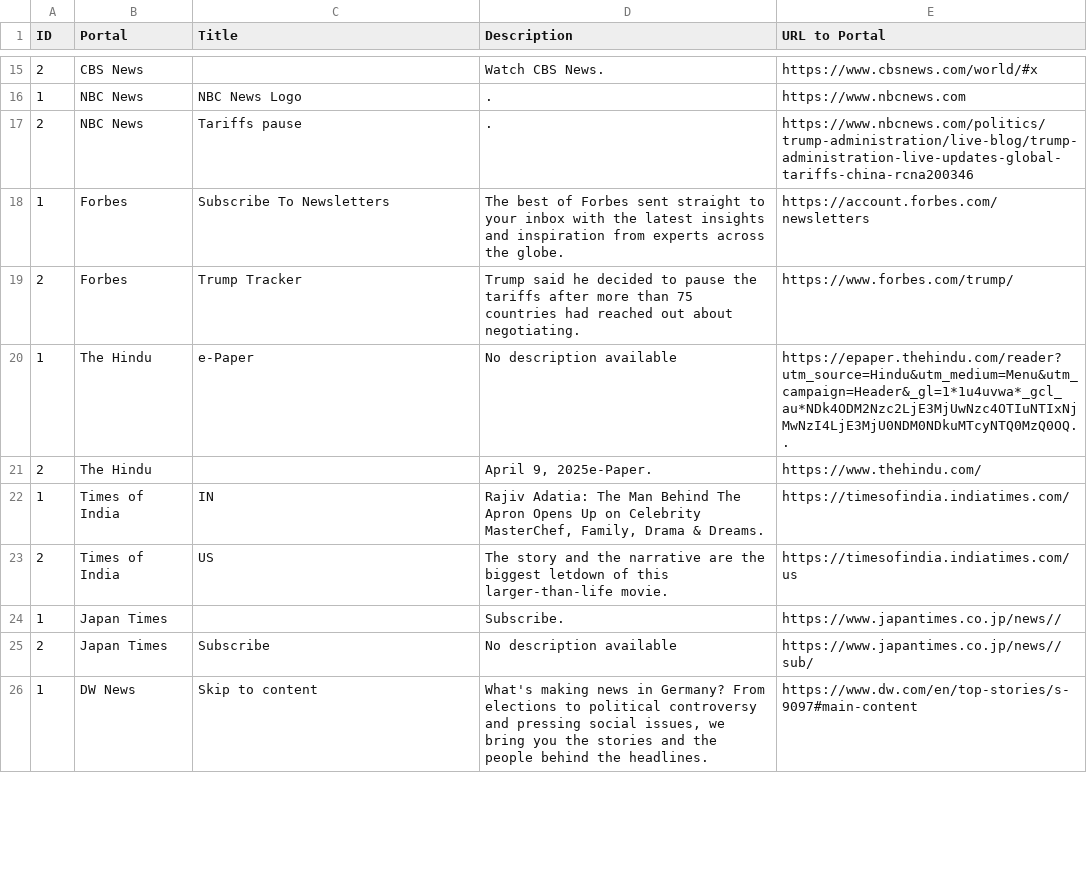
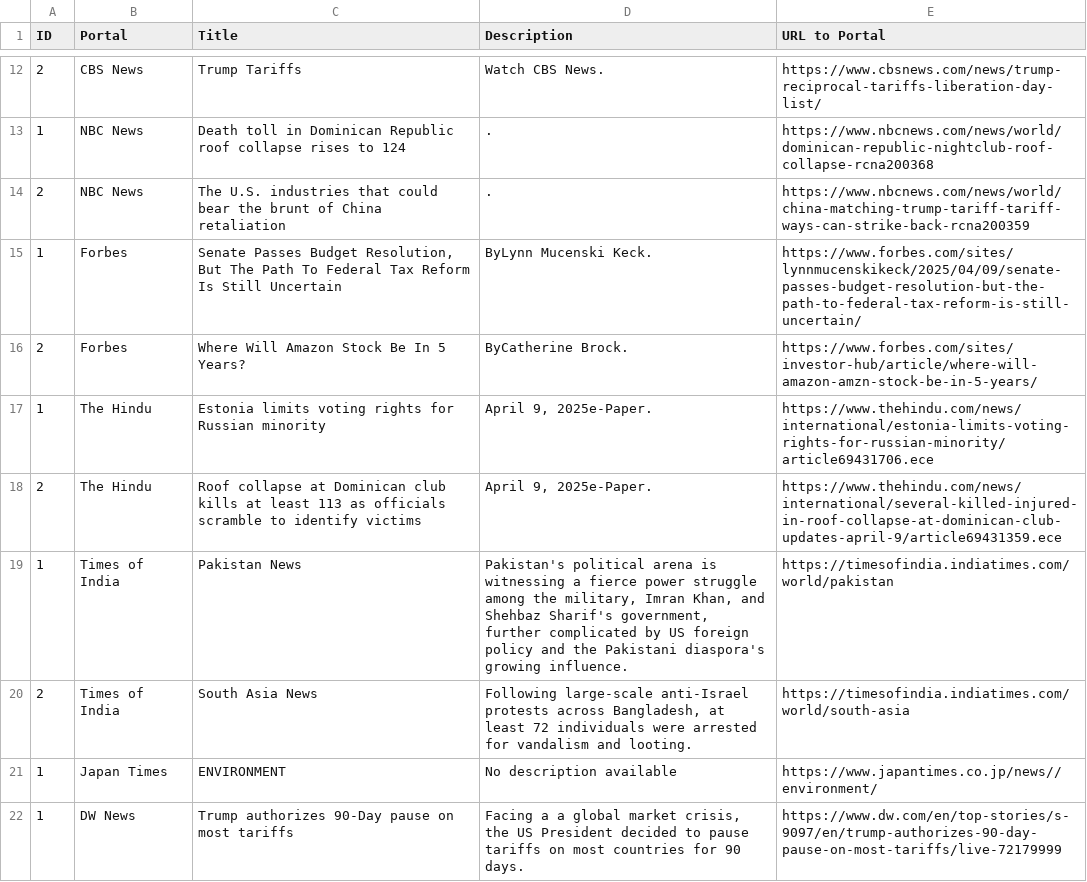
Before and after one commit to lismusa-pp/web_scraper, a CSV file: news_data.csv, drawn as a sheet; only a part is shown, gaps mark what is left out; the diff covers the shown part only.

Commit message:
Updated fetch_news function
It was updated for a better version.
The problem was that in output the place where it represents title wont show any thing!

```diff
--- a/news_data.csv
+++ b/news_data.csv
@@ -15,12 +12,11 @@ ID,Portal,Title,Description,URL to Portal
-2,CBS News,,Watch CBS News.,https://www.cbsnews.com/world/#x
-1,NBC News,NBC News Logo,.,https://www.nbcnews.com
-2,NBC News,Tariffs pause,.,https://www.nbcnews.com/politics/trump-administration/live-blog/trump-administration-live-updates-global-tariffs-china-rcna200346
-1,Forbes,Subscribe To Newsletters,The best of Forbes sent straight to your inbox with the latest insights and inspiration from experts across the globe.,https://account.forbes.com/newsletters
-2,Forbes,Trump Tracker,Trump said he decided to pause the tariffs after more than 75 countries had reached out about negotiating.,https://www.forbes.com/trump/
-1,The Hindu,e-Paper,No description available,https://epaper.thehindu.com/reader?utm_source=Hindu&utm_medium=Menu&utm_campaign=Header&_gl=1*1u4uvwa*_gcl_au*NDk4ODM2Nzc2LjE3MjUwNzc4OTIuNTIxNjMwNzI4LjE3MjU0NDM0NDkuMTcyNTQ0MzQ0OQ..
-2,The Hindu,,"April 9, 2025e-Paper.",https://www.thehindu.com/
-1,Times of India,IN," Rajiv Adatia: The Man Behind The Apron Opens Up on Celebrity MasterChef, Family, Drama & Dreams.",https://timesofindia.indiatimes.com/
-2,Times of India,US,The story and the narrative are the biggest letdown of this larger-than-life movie.,https://timesofindia.indiatimes.com/us
-1,Japan Times,,Subscribe.,https://www.japantimes.co.jp/news//
-2,Japan Times,Subscribe,No description available,https://www.japantimes.co.jp/news//sub/
-1,DW News,Skip to content,"What's making news in Germany? From elections to political controversy and pressing social issues, we bring you the stories and the people behind the headlines.",https://www.dw.com/en/top-stories/s-9097#main-content
+2,CBS News,Trump Tariffs,Watch CBS News.,https://www.cbsnews.com/news/trump-reciprocal-tariffs-liberation-day-list/
+1,NBC News,Death toll in Dominican Republic roof collapse rises to 124,.,https://www.nbcnews.com/news/world/dominican-republic-nightclub-roof-collapse-rcna200368
+2,NBC News,The U.S. industries that could bear the brunt of China retaliation,.,https://www.nbcnews.com/news/world/china-matching-trump-tariff-tariff-ways-can-strike-back-rcna200359
+1,Forbes,"Senate Passes Budget Resolution, But The Path To Federal Tax Reform Is Still Uncertain",ByLynn Mucenski Keck.,https://www.forbes.com/sites/lynnmucenskikeck/2025/04/09/senate-passes-budget-resolution-but-the-path-to-federal-tax-reform-is-still-uncertain/
+2,Forbes,Where Will Amazon Stock Be In 5 Years?,ByCatherine Brock.,https://www.forbes.com/sites/investor-hub/article/where-will-amazon-amzn-stock-be-in-5-years/
+1,The Hindu,Estonia limits voting rights for Russian minority,"April 9, 2025e-Paper.",https://www.thehindu.com/news/international/estonia-limits-voting-rights-for-russian-minority/article69431706.ece
+2,The Hindu,Roof collapse at Dominican club kills at least 113 as officials scramble to identify victims,"April 9, 2025e-Paper.",https://www.thehindu.com/news/international/several-killed-injured-in-roof-collapse-at-dominican-club-updates-april-9/article69431359.ece
+1,Times of India,Pakistan News,"Pakistan's political arena is witnessing a fierce power struggle among the military, Imran Khan, and Shehbaz Sharif's government, further complicated by US foreign policy and the Pakistani diaspora's growing influence.",https://timesofindia.indiatimes.com/world/pakistan
+2,Times of India,South Asia News,"Following large-scale anti-Israel protests across Bangladesh, at least 72 individuals were arrested for vandalism and looting.",https://timesofindia.indiatimes.com/world/south-asia
+1,Japan Times,ENVIRONMENT,No description available,https://www.japantimes.co.jp/news//environment/
+1,DW News,Trump authorizes 90-Day pause on most tariffs,"Facing a a global market crisis, the US President decided to pause tariffs on most countries for 90 days.",https://www.dw.com/en/top-stories/s-9097/en/trump-authorizes-90-day-pause-on-most-tariffs/live-72179999
```
Also changed, not shown: 3 removed rows and 37 edited cells elsewhere in this file, 1 other file.
